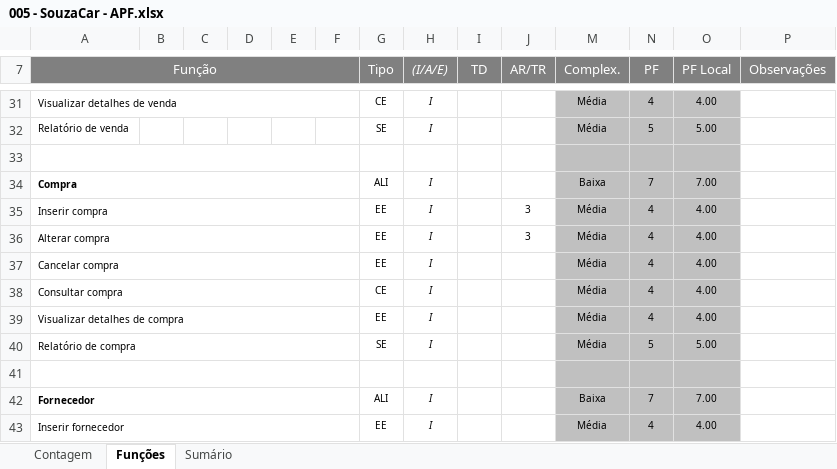
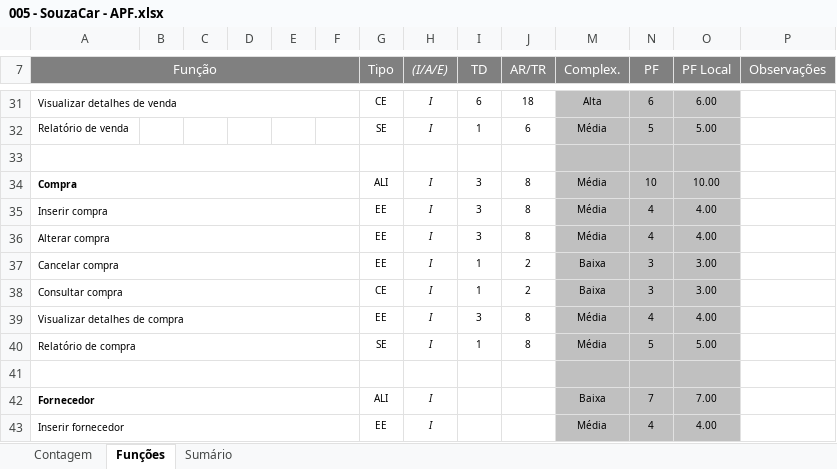
Before and after one commit to pcmartins/M64-Bela-Adormecida-, an Excel workbook: 2 - Requisitos/2.5 - Planilha_de_Contagem/005 - SouzaCar - APF.xlsx, sheet Funções, drawn as a sheet; only a part is shown, gaps mark what is left out; values as stored, in another font and other column widths than the file's, no borders; charts and pictures and conditional formats not drawn; the diff covers the shown part only; the diff names each change by its address in the sheet, - before the commit and + after, or states it on an @@ line.

```diff
--- a/2 - Requisitos/2.5 - Planilha_de_Contagem/005 - SouzaCar - APF.xlsx (sheet Funções)
+++ b/2 - Requisitos/2.5 - Planilha_de_Contagem/005 - SouzaCar - APF.xlsx (sheet Funções)
-I31 (TD): (empty)
+I31 (TD): 6
-J31 (AR/TR): (empty)
+J31 (AR/TR): 18
-M31 (Complex.): Média
+M31 (Complex.): Alta
-N31 (PF): 4
+N31 (PF): 6
-O31 (PF Local): 4.00
+O31 (PF Local): 6.00
-I32 (TD): (empty)
+I32 (TD): 1
-J32 (AR/TR): (empty)
+J32 (AR/TR): 6
-I34:I36 (TD): (empty)
+I34:I36 (TD): 3
-J34 (AR/TR): (empty)
+J34 (AR/TR): 8
-M34 (Complex.): Baixa
+M34 (Complex.): Média
-N34 (PF): 7
+N34 (PF): 10
-O34 (PF Local): 7.00
+O34 (PF Local): 10.00
-J35:J36 (AR/TR): 3
+J35:J36 (AR/TR): 8
-I37:I38 (TD): (empty)
+I37:I38 (TD): 1
-J37:J38 (AR/TR): (empty)
+J37:J38 (AR/TR): 2
-M37:M38 (Complex.): Média
+M37:M38 (Complex.): Baixa
-N37:N38 (PF): 4
+N37:N38 (PF): 3
-O37:O38 (PF Local): 4.00
+O37:O38 (PF Local): 3.00
-I39 (TD): (empty)
+I39 (TD): 3
-J39:J40 (AR/TR): (empty)
+J39:J40 (AR/TR): 8
-I40 (TD): (empty)
+I40 (TD): 1
```
Also changed, not shown: 46 edited cells elsewhere in this sheet, sheet Sumário, sheet Contagem, hidden cells, 1 other file.
